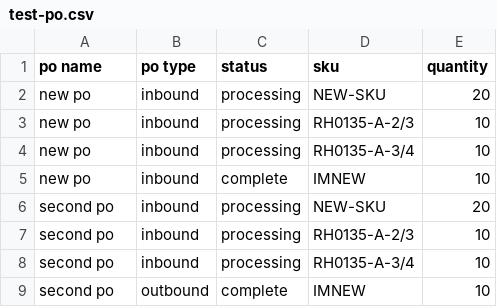
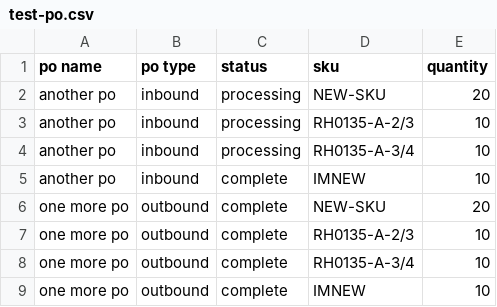
Before and after one commit to rob9095/stocktd-v2, a CSV file: server/csvs/test-po.csv, drawn as a sheet.

```diff
--- a/server/csvs/test-po.csv
+++ b/server/csvs/test-po.csv
@@ -1,9 +1,9 @@
 po name,po type,status,sku,quantity
-new po,inbound,processing,NEW-SKU,20
-new po,inbound,processing,RH0135-A-2/3,10
-new po,inbound,processing,RH0135-A-3/4,10
-new po,inbound,complete,IMNEW,10
-second po,inbound,processing,NEW-SKU,20
-second po,inbound,processing,RH0135-A-2/3,10
-second po,inbound,processing,RH0135-A-3/4,10
-second po,outbound,complete,IMNEW,10
+another po,inbound,processing,NEW-SKU,20
+another po,inbound,processing,RH0135-A-2/3,10
+another po,inbound,processing,RH0135-A-3/4,10
+another po,inbound,complete,IMNEW,10
+one more po,outbound,complete,NEW-SKU,20
+one more po,outbound,complete,RH0135-A-2/3,10
+one more po,outbound,complete,RH0135-A-3/4,10
+one more po,outbound,complete,IMNEW,10
```
Also changed, not shown: 3 other files.
